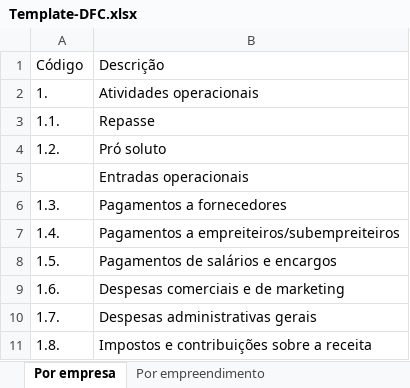
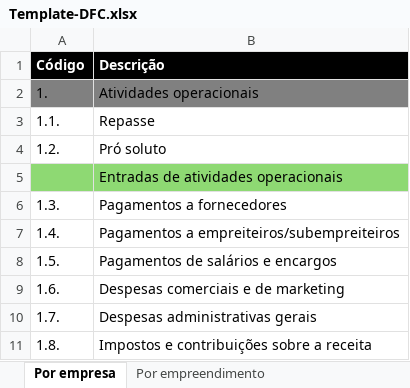
Before and after one commit to vitortaira/amplaGitHub, an Excel workbook: templates/Template-DFC.xlsx, sheet Por empresa, drawn as a sheet; only a part is shown; values as stored, in another font and other column widths than the file's, no borders; the diff covers the shown part only; the diff names each change by its address in the sheet, - before the commit and + after, or states it on an @@ line.

```diff
--- a/templates/Template-DFC.xlsx (sheet Por empresa)
+++ b/templates/Template-DFC.xlsx (sheet Por empresa)
@@ A1:B1 fill: none → #000000, bold: off → on, text colour: black → #FFFFFF @@
-A2:B2 fill: none
+A2:B2 fill: #808080
-A5:B5 fill: none
+A5:B5 fill: #8ED973
-B5 (Descrição): Entradas operacionais
+B5 (Descrição): Entradas de atividades operacionais
```
Also changed, not shown: 16 added rows, 1 edited cell and cell formats elsewhere in this sheet, 5 other files.
